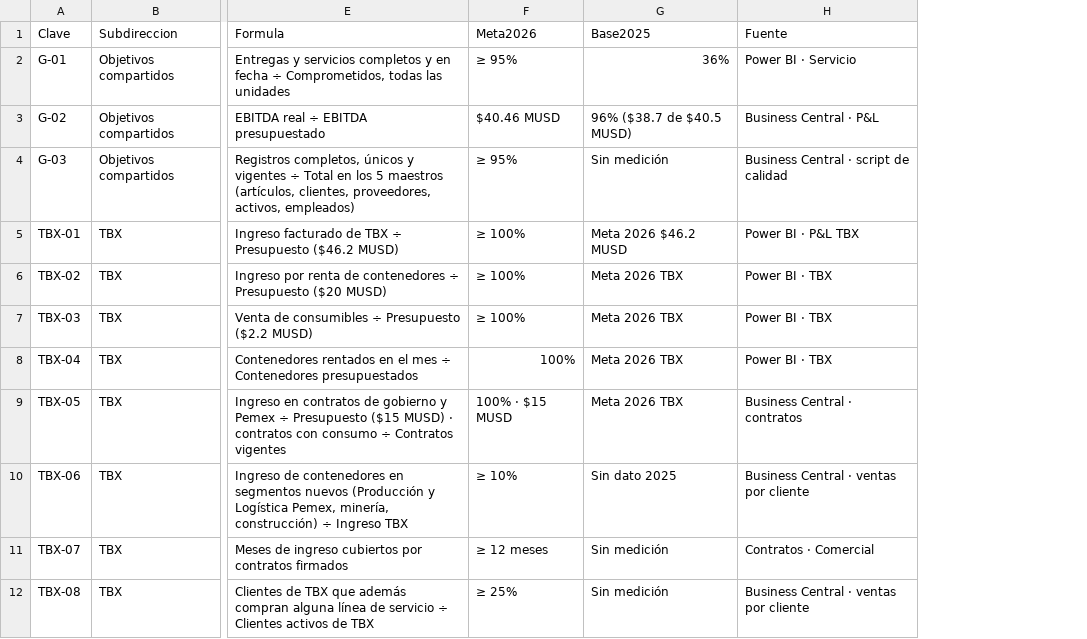
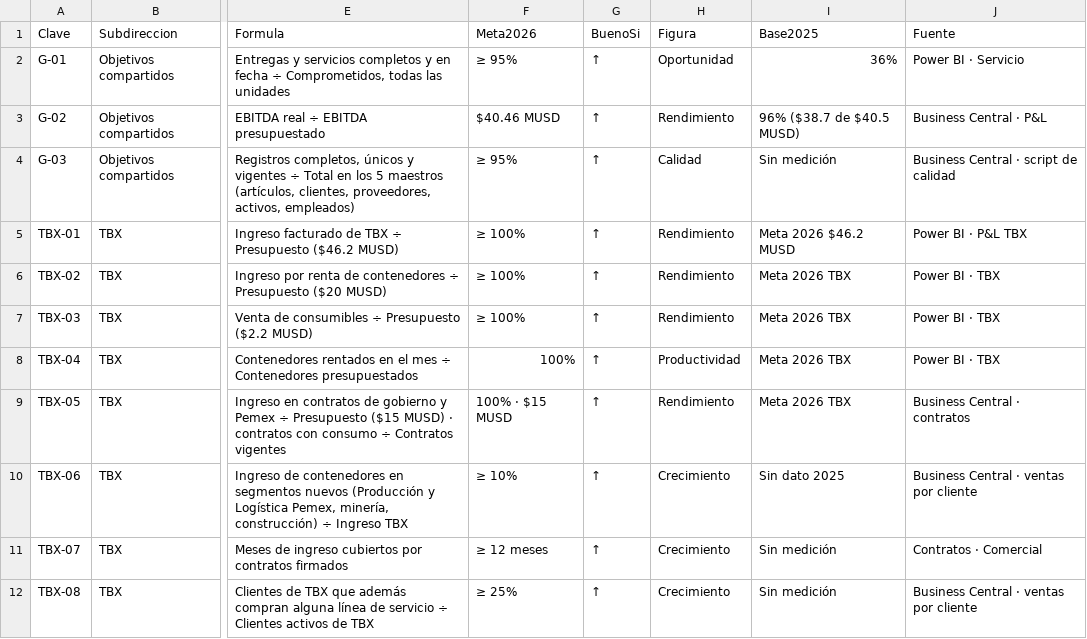
Before and after one commit to londonconsultingmx/sumimsacapitalhumanocompensacion, a CSV file: public/propuesta_2026.csv, drawn as a sheet; only a part is shown, gaps mark what is left out; the diff names each change by its address in the sheet, - before the commit and + after, or states it on an @@ line.

```diff
--- a/public/propuesta_2026.csv
+++ b/public/propuesta_2026.csv
+column G (BuenoSi), rows 2-12: all ↑
+column H (Figura), rows 2-12: Oportunidad | Rendimiento | Calidad | Rendimiento | Rendimiento | Rendimiento | Productividad | Rendimiento | Crecimiento | Crecimiento | Crecimiento
```
Also changed, not shown: 2 other files.
